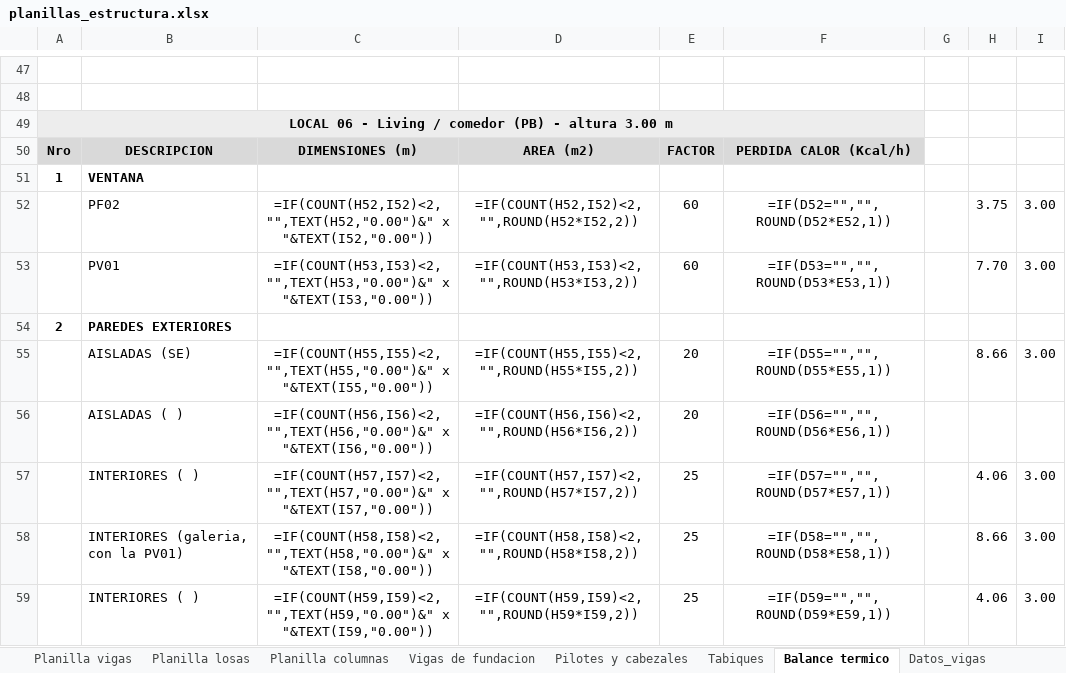
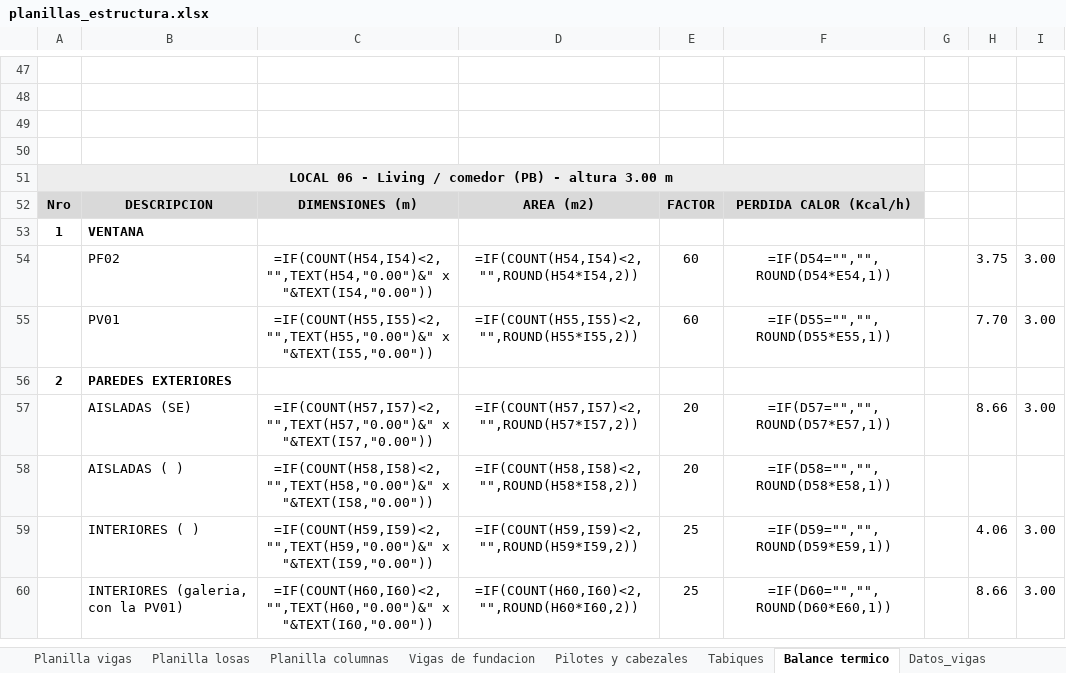
Before and after one commit to LoloMelia/tareas-claude, an Excel workbook: planillas/planillas_estructura.xlsx, sheet Balance termico, drawn as a sheet; only a part is shown, gaps mark what is left out; values as stored, in another font and other column widths than the file's, no borders; formulas without a stored value are shown as written; charts and pictures not drawn; removed rows and columns are numbered as before the commit, all else as after; the diff covers the shown part only; the diff names each change by its address in the sheet, - before the commit and + after, or states it on an @@ line.

```diff
--- a/planillas/planillas_estructura.xlsx (sheet Balance termico)
+++ b/planillas/planillas_estructura.xlsx (sheet Balance termico)
+row 49: (empty)
+row 50: (empty)
-C54: =IF(COUNT(H52,I52)<2,"",TEXT(H52,"0.00")&" x "&TEXT(I52,"0.00"))
+C54: =IF(COUNT(H54,I54)<2,"",TEXT(H54,"0.00")&" x "&TEXT(I54,"0.00"))
-D54: =IF(COUNT(H52,I52)<2,"",ROUND(H52*I52,2))
+D54: =IF(COUNT(H54,I54)<2,"",ROUND(H54*I54,2))
-F54: =IF(D52="","",ROUND(D52*E52,1))
+F54: =IF(D54="","",ROUND(D54*E54,1))
-C55: =IF(COUNT(H53,I53)<2,"",TEXT(H53,"0.00")&" x "&TEXT(I53,"0.00"))
+C55: =IF(COUNT(H55,I55)<2,"",TEXT(H55,"0.00")&" x "&TEXT(I55,"0.00"))
-D55: =IF(COUNT(H53,I53)<2,"",ROUND(H53*I53,2))
+D55: =IF(COUNT(H55,I55)<2,"",ROUND(H55*I55,2))
-F55: =IF(D53="","",ROUND(D53*E53,1))
+F55: =IF(D55="","",ROUND(D55*E55,1))
-C57: =IF(COUNT(H55,I55)<2,"",TEXT(H55,"0.00")&" x "&TEXT(I55,"0.00"))
+C57: =IF(COUNT(H57,I57)<2,"",TEXT(H57,"0.00")&" x "&TEXT(I57,"0.00"))
-D57: =IF(COUNT(H55,I55)<2,"",ROUND(H55*I55,2))
+D57: =IF(COUNT(H57,I57)<2,"",ROUND(H57*I57,2))
-F57: =IF(D55="","",ROUND(D55*E55,1))
+F57: =IF(D57="","",ROUND(D57*E57,1))
-C58: =IF(COUNT(H56,I56)<2,"",TEXT(H56,"0.00")&" x "&TEXT(I56,"0.00"))
+C58: =IF(COUNT(H58,I58)<2,"",TEXT(H58,"0.00")&" x "&TEXT(I58,"0.00"))
-D58: =IF(COUNT(H56,I56)<2,"",ROUND(H56*I56,2))
+D58: =IF(COUNT(H58,I58)<2,"",ROUND(H58*I58,2))
-F58: =IF(D56="","",ROUND(D56*E56,1))
+F58: =IF(D58="","",ROUND(D58*E58,1))
-row 57:  | INTERIORES ( ) | =IF(COUNT(H57,I57)<2,"",TEXT(H57,"0.00")&" x "&TEXT(I57,"0.00")) | =IF(COUNT(H57,I57)<2,"",ROUND(H57*I57,2)) | 25 | =IF(D57="","",ROUND(D57*E57,1)) |  | 4.06 | 3.00
-row 58:  | INTERIORES (galeria, con la PV01) | =IF(COUNT(H58,I58)<2,"",TEXT(H58,"0.00")&" x "&TEXT(I58,"0.00")) | =IF(COUNT(H58,I58)<2,"",ROUND(H58*I58,2)) | 25 | =IF(D58="","",ROUND(D58*E58,1)) |  | 8.66 | 3.00
+row 60:  | INTERIORES (galeria, con la PV01) | =IF(COUNT(H60,I60)<2,"",TEXT(H60,"0.00")&" x "&TEXT(I60,"0.00")) | =IF(COUNT(H60,I60)<2,"",ROUND(H60*I60,2)) | 25 | =IF(D60="","",ROUND(D60*E60,1)) |  | 8.66 | 3.00
```
Also changed, not shown: 21 added rows and 390 edited cells elsewhere in this sheet, charts or pictures, 15 other files.
